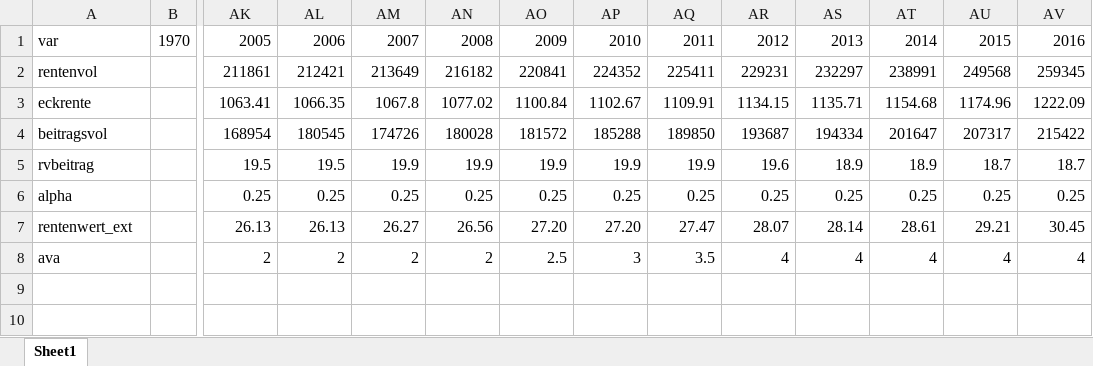
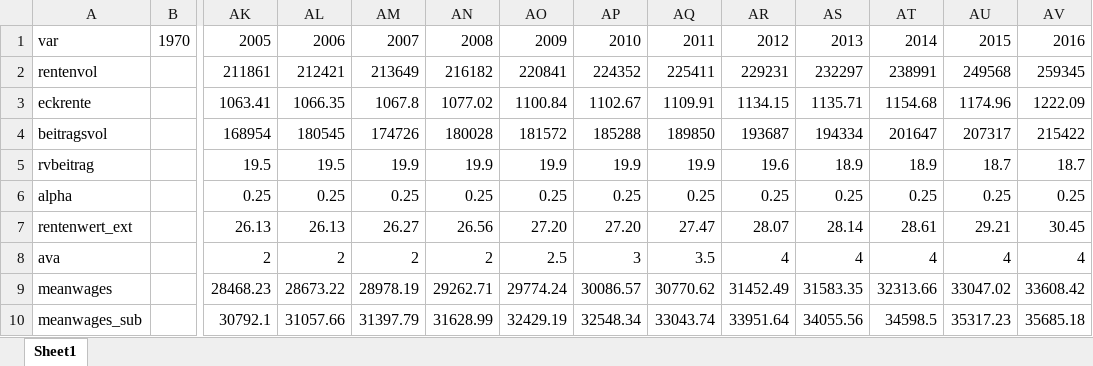
Before and after one commit to iza-institute-of-labor-economics/gettsim, an Excel workbook: src/original_data/pensions.xlsx, sheet Sheet1, drawn as a sheet; only a part is shown, gaps mark what is left out; values as stored, in another font and other column widths than the file's, no borders; rows hold the shown columns only; the diff names each change by its address in the sheet, - before the commit and + after, or states it on an @@ line.

Commit message:
Added test for pensions.
Former-commit-id: 6d9a8f9942878d94585416738dfbd2759f68d5da
Former-commit-id: 6163948e50c2672cd505b9326aac0cda31642f83

```diff
--- a/src/original_data/pensions.xlsx (sheet Sheet1)
+++ b/src/original_data/pensions.xlsx (sheet Sheet1)
+row 9: meanwages |  | 28468.23 | 28673.22 | 28978.19 | 29262.71 | 29774.24 | 30086.57 | 30770.62 | 31452.49 | 31583.35 | 32313.66 | 33047.02 | 33608.42
+row 10: meanwages_sub |  | 30792.1 | 31057.66 | 31397.79 | 31628.99 | 32429.19 | 32548.34 | 33043.74 | 33951.64 | 34055.56 | 34598.5 | 35317.23 | 35685.18
```
Also changed, not shown: 5 other files.
